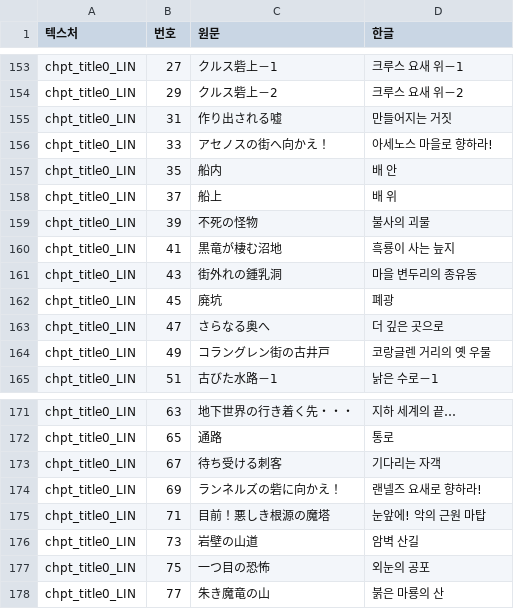
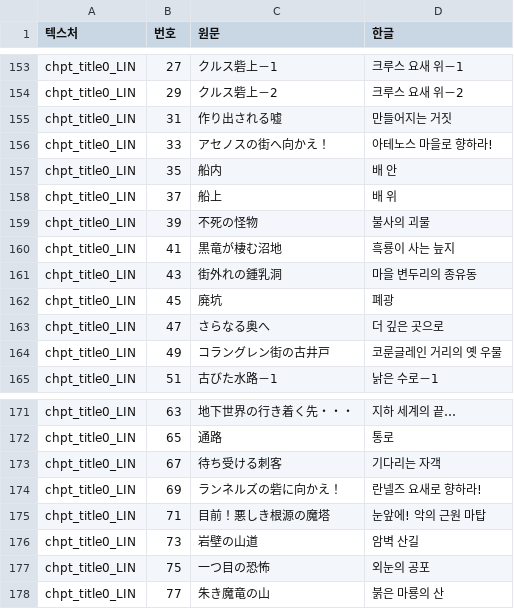
Before and after one commit to hospi0/mystara-kr-patch, a TSV file: work/gui/tex_ko.tsv, drawn as a sheet; only a part is shown, gaps mark what is left out.

```diff
--- a/work/gui/tex_ko.tsv
+++ b/work/gui/tex_ko.tsv
@@ -155,3 +155,3 @@ chpt_title0_LIN	29	クルス砦上－2	크루스 요새 위－2
 chpt_title0_LIN	31	作り出される嘘	만들어지는 거짓
-chpt_title0_LIN	33	アセノスの街へ向かえ！	아세노스 마을로 향하라!
+chpt_title0_LIN	33	アセノスの街へ向かえ！	아테노스 마을로 향하라!
 chpt_title0_LIN	35	船内	배 안
@@ -163,3 +163,3 @@ chpt_title0_LIN	45	廃坑	폐광
 chpt_title0_LIN	47	さらなる奥へ	더 깊은 곳으로
-chpt_title0_LIN	49	コラングレン街の古井戸	코랑글렌 거리의 옛 우물
+chpt_title0_LIN	49	コラングレン街の古井戸	코룬글레인 거리의 옛 우물
 chpt_title0_LIN	51	古びた水路－1	낡은 수로－1
@@ -173,3 +173,3 @@ chpt_title0_LIN	65	通路	통로
 chpt_title0_LIN	67	待ち受ける刺客	기다리는 자객
-chpt_title0_LIN	69	ランネルズの砦に向かえ！	랜넬즈 요새로 향하라!
+chpt_title0_LIN	69	ランネルズの砦に向かえ！	란넬즈 요새로 향하라!
 chpt_title0_LIN	71	目前！悪しき根源の魔塔	눈앞에! 악의 근원 마탑
```
Also changed, not shown: 20 other files.
